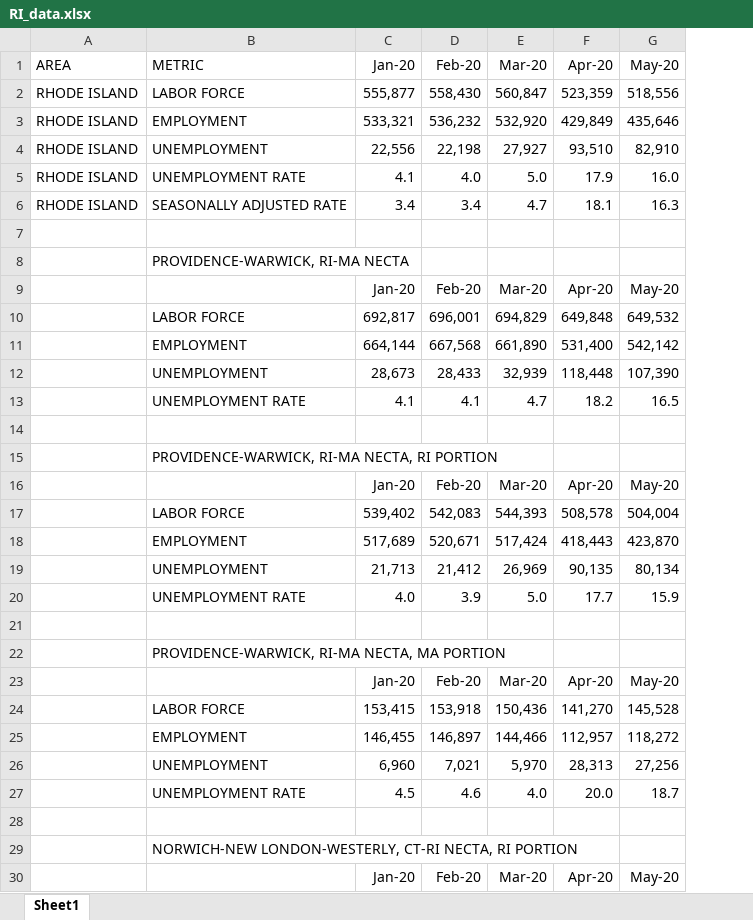
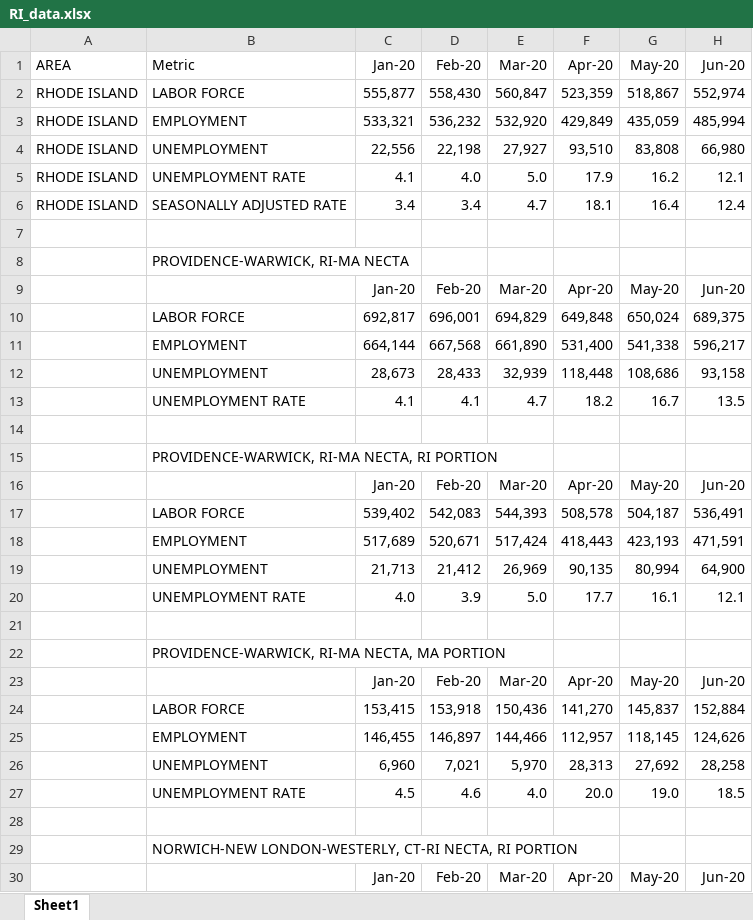
Before and after one commit to andyzwang/coronavirus-unemployment, an Excel workbook: employment_rates/RI/RI_data.xlsx, sheet Sheet1, drawn as a sheet; only a part is shown; values as stored, in another font and other column widths than the file's, no borders; the diff covers the shown part only; the diff names each change by its address in the sheet, - before the commit and + after, or states it on an @@ line.

```diff
--- a/employment_rates/RI/RI_data.xlsx (sheet Sheet1)
+++ b/employment_rates/RI/RI_data.xlsx (sheet Sheet1)
+column H (Jun-20), rows 2-30: 552,974 | 485,994 | 66,980 | 12.1 | 12.4 |  |  | Jun-20 | 689,375 | 596,217 | 93,158 | 13.5 |  |  | Jun-20 | 536,491 | 471,591 | 64,900 | 12.1 |  |  | Jun-20 | 152,884 | 124,626 | 28,258 | 18.5 |  |  | Jun-20
-B1: METRIC
+B1: Metric
-G2 (May-20): 518,556
+G2 (May-20): 518,867
-G3 (May-20): 435,646
+G3 (May-20): 435,059
-G4 (May-20): 82,910
+G4 (May-20): 83,808
-G5 (May-20): 16.0
+G5 (May-20): 16.2
-G6 (May-20): 16.3
+G6 (May-20): 16.4
-G10 (May-20): 649,532
+G10 (May-20): 650,024
-G11 (May-20): 542,142
+G11 (May-20): 541,338
-G12 (May-20): 107,390
+G12 (May-20): 108,686
-G13 (May-20): 16.5
+G13 (May-20): 16.7
-G17 (May-20): 504,004
+G17 (May-20): 504,187
-G18 (May-20): 423,870
+G18 (May-20): 423,193
-G19 (May-20): 80,134
+G19 (May-20): 80,994
-G20 (May-20): 15.9
+G20 (May-20): 16.1
-G24 (May-20): 145,528
+G24 (May-20): 145,837
-G25 (May-20): 118,272
+G25 (May-20): 118,145
-G26 (May-20): 27,256
+G26 (May-20): 27,692
-G27 (May-20): 18.7
+G27 (May-20): 19.0
```
Also changed, not shown: 181 edited cells elsewhere in this sheet, employment_rates/TX/TX_data.xlsx, tableau/state_info.xlsx, 23 other files.
